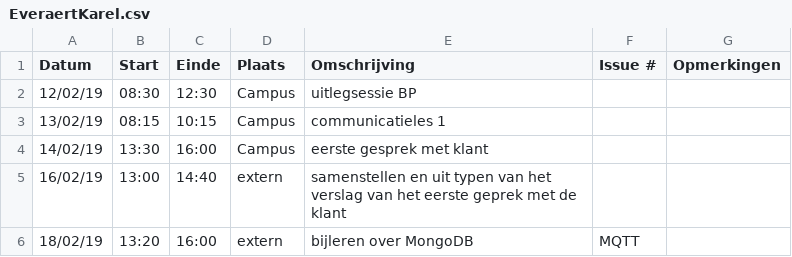
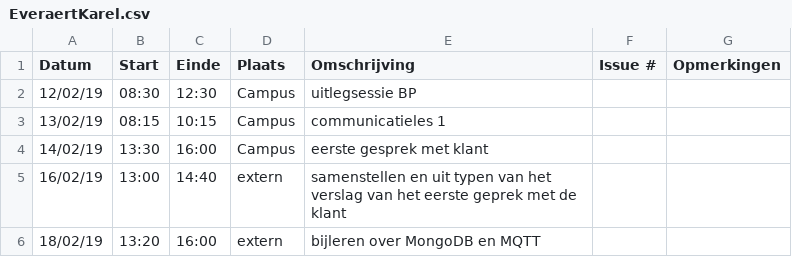
Before and after one commit to WouterStemgee/inventory-management-system-autonomous-drones, a CSV file: logboeken/EveraertKarel.csv, drawn as a sheet.

Commit message:
Update EveraertKarel.csv

```diff
--- a/logboeken/EveraertKarel.csv
+++ b/logboeken/EveraertKarel.csv
@@ -5,2 +5,2 @@ Datum,Start,Einde,Plaats,Omschrijving,Issue #,Opmerkingen
 16/02/19,13:00,14:40,extern,samenstellen en uit typen van het verslag van het eerste geprek met de klant,,
-18/02/19,13:20,16:00,extern,bijleren over MongoDB, MQTT,,
+18/02/19,13:20,16:00,extern,bijleren over MongoDB en MQTT,,
```
